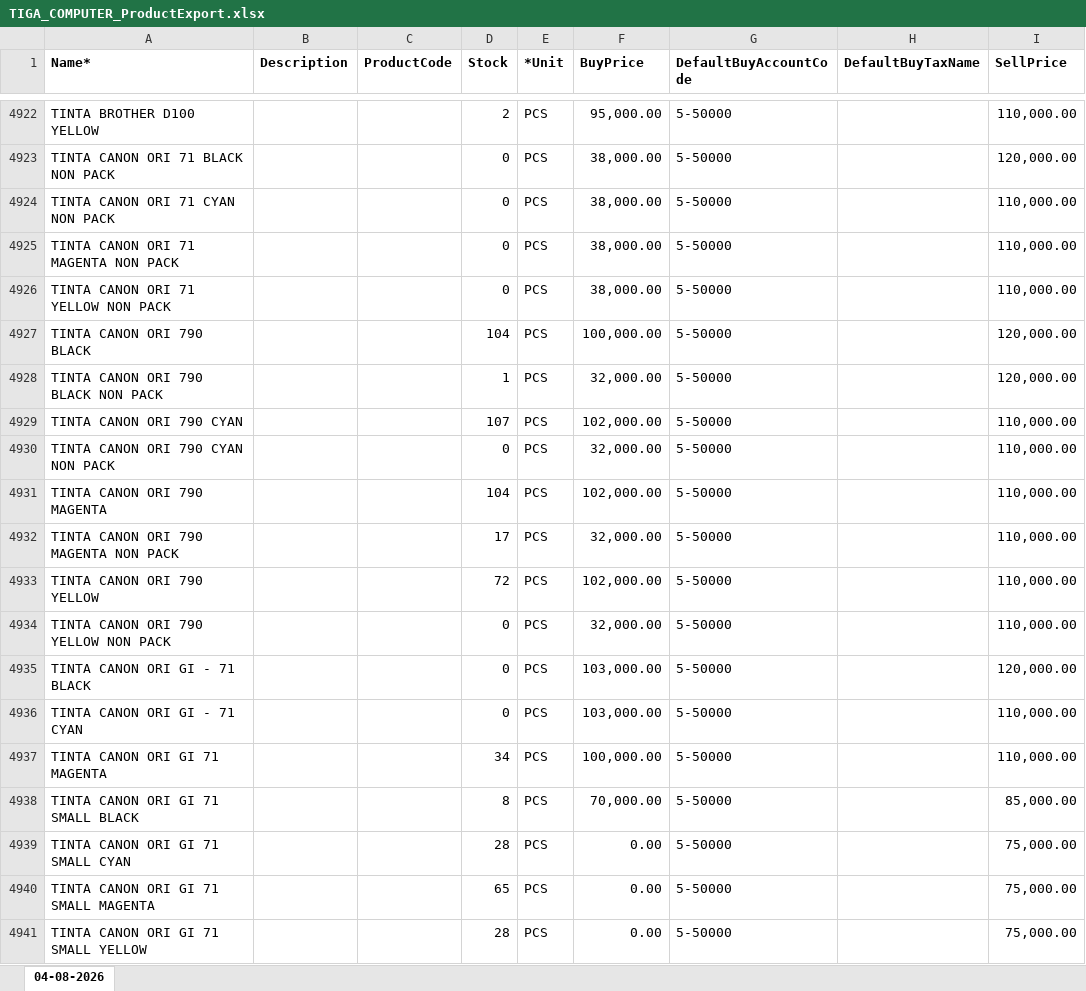
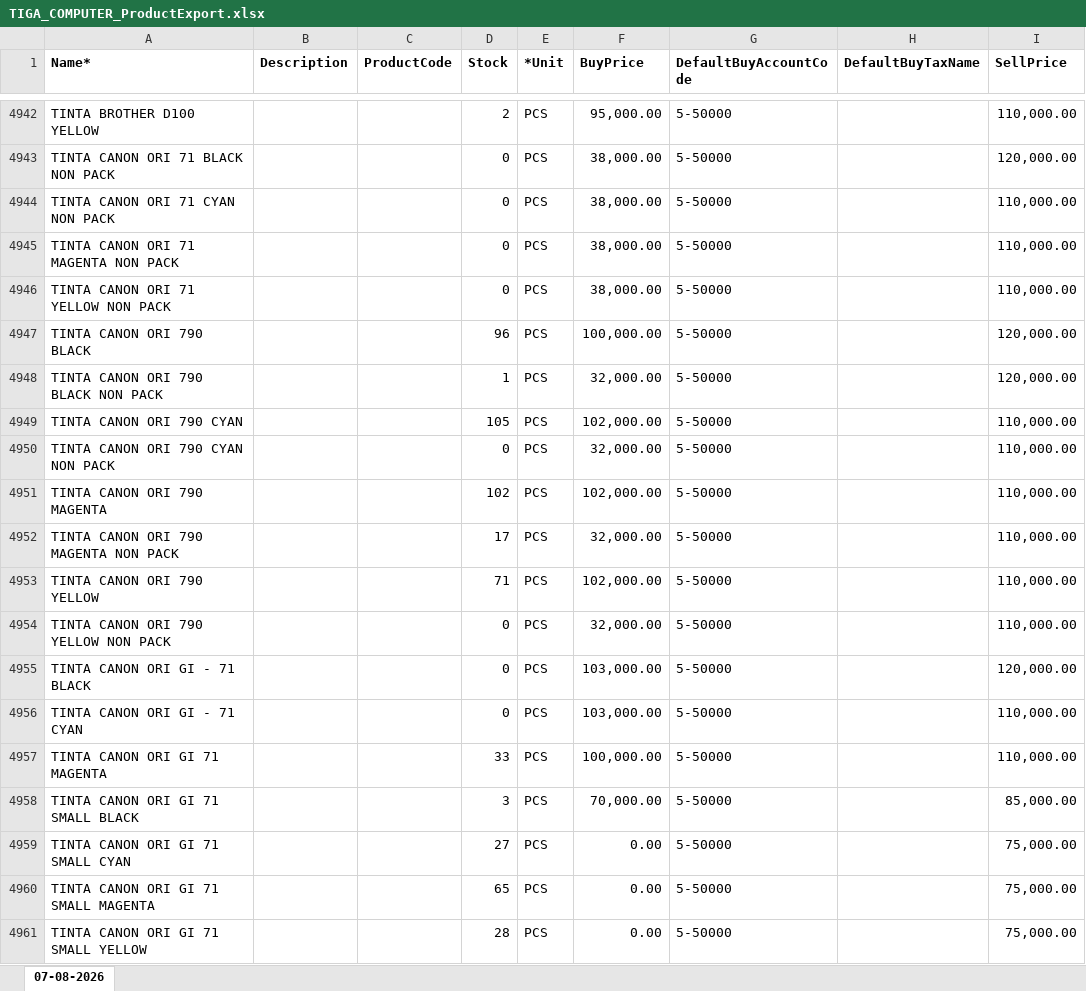
Before and after one commit to aulaleslie/tiga-saudara-ERP, an Excel workbook: upload-data/TIGA_COMPUTER_ProductExport.xlsx, sheet 07-08-2026, drawn as a sheet; only a part is shown, gaps mark what is left out; values as stored, in another font and other column widths than the file's, no borders; addresses are those after the commit; the diff covers the shown part only; the diff names each change by its address in the sheet, - before the commit and + after, or states it on an @@ line.

```diff
--- a/upload-data/TIGA_COMPUTER_ProductExport.xlsx (sheet 07-08-2026)
+++ b/upload-data/TIGA_COMPUTER_ProductExport.xlsx (sheet 07-08-2026)
-sheet tab: 04-08-2026
+sheet tab: 07-08-2026
-D4947 (Stock): 104
+D4947 (Stock): 96
-D4949 (Stock): 107
+D4949 (Stock): 105
-D4951 (Stock): 104
+D4951 (Stock): 102
-D4953 (Stock): 72
+D4953 (Stock): 71
-D4957 (Stock): 34
+D4957 (Stock): 33
-D4958 (Stock): 8
+D4958 (Stock): 3
-D4959 (Stock): 28
+D4959 (Stock): 27
```
Also changed, not shown: 22 added rows, 2 removed rows and 335 edited cells elsewhere in this sheet.
